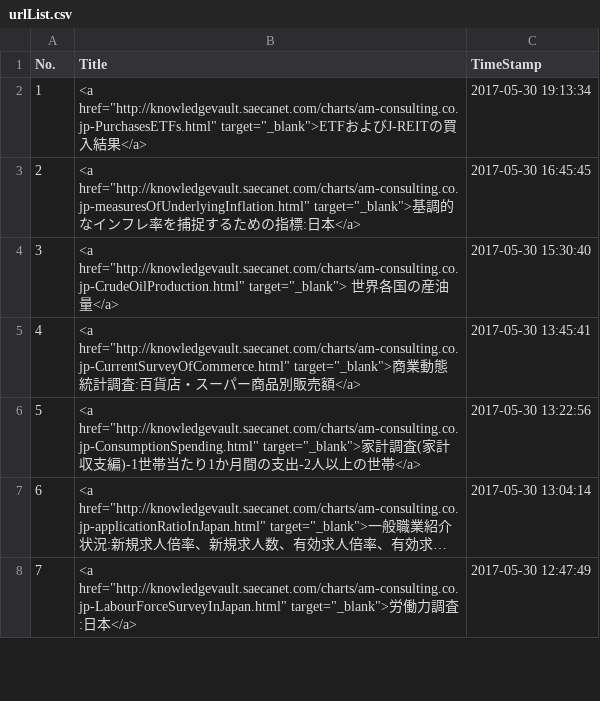
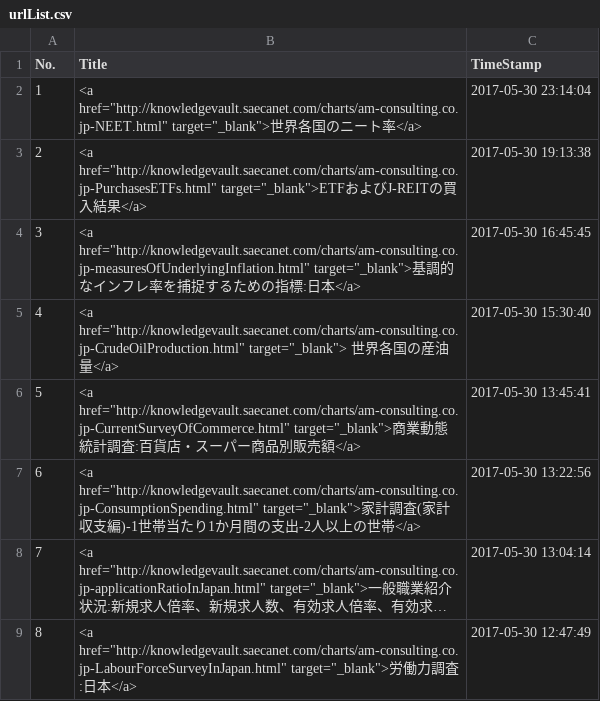
Before and after one commit to am-consulting/am-consulting.github.io, a CSV file: csv/urlList.csv, drawn as a sheet; only a part is shown; long unchanged cells end in …; addresses are those after the commit; the diff names each change by its address in the sheet, - before the commit and + after, or states it on an @@ line.

```diff
--- a/csv/urlList.csv
+++ b/csv/urlList.csv
+row 2: 1 | <a href="http://knowledgevault.saecanet.com/charts/am-consulting.co.jp-NEET.html" target="_blank">世界各国のニート率</a> | 2017-05-30 23:14:04
@@ column A (No.) renumbered from row 3 down @@
-C3 (TimeStamp): 2017-05-30 19:13:34
+C3 (TimeStamp): 2017-05-30 19:13:38
```
Also changed, not shown: csv/knowledgevaultURL_List.csv, 4 other files.
